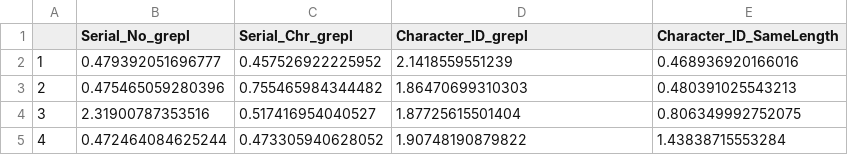
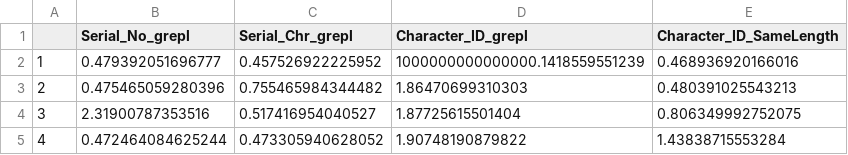
Before and after one commit to DarthVidarr/Repos, a CSV file: TaxonomyPerformanceTest.csv, drawn as a sheet; only a part is shown.

Commit message:
Update TaxonomyPerformanceTest.csv

```diff
--- a/TaxonomyPerformanceTest.csv
+++ b/TaxonomyPerformanceTest.csv
@@ -1,3 +1,3 @@
 "","Serial_No_grepl","Serial_Chr_grepl","Character_ID_grepl","Character_ID_SameLength"
-"1",0.479392051696777,0.457526922225952,2.1418559551239,0.468936920166016
+"1",0.479392051696777,0.457526922225952,1000000000000000.1418559551239,0.468936920166016
 "2",0.475465059280396,0.755465984344482,1.86470699310303,0.480391025543213
```
